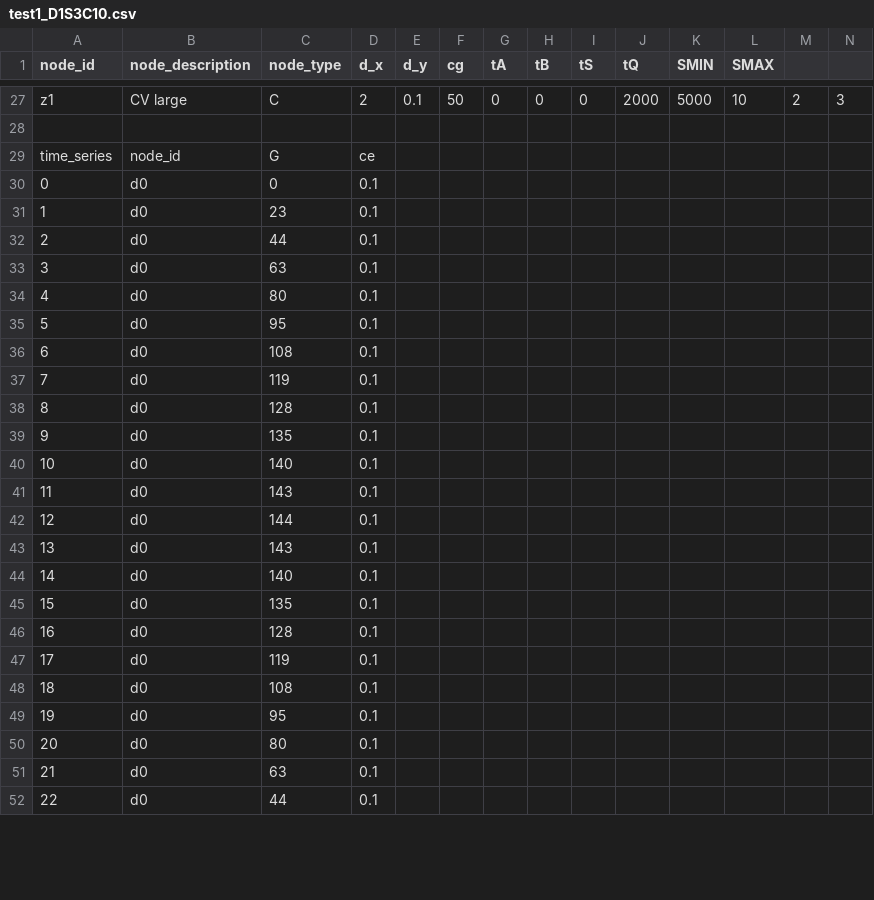
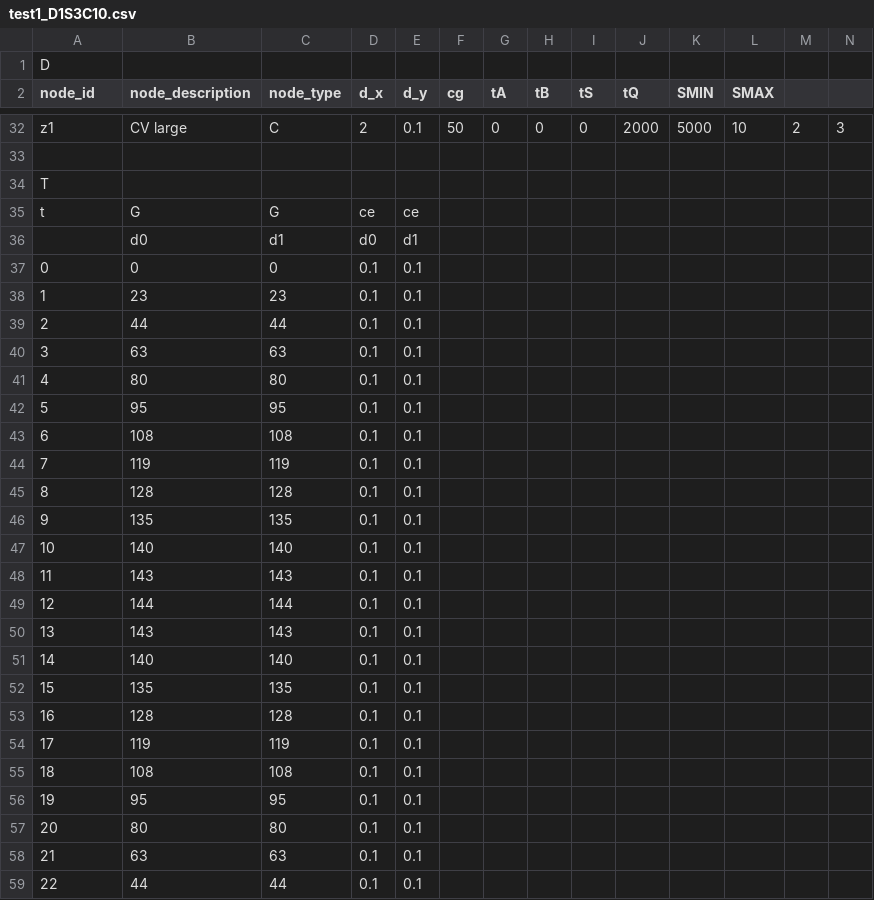
Before and after one commit to rariss/E-VRP-TW-V2G, a CSV file: evrp/config/test_instances/test1_D1S3C10.csv, drawn as a sheet; only a part is shown, gaps mark what is left out; addresses are those after the commit; the diff covers the shown part only; the diff names each change by its address in the sheet, - before the commit and + after, or states it on an @@ line.

Commit message:
Completed input CSV file format and parsing multiple tables from CSV

```diff
--- a/evrp/config/test_instances/test1_D1S3C10.csv
+++ b/evrp/config/test_instances/test1_D1S3C10.csv
+row 1: D
@@ column A (node_id) renumbered between rows 5 and 34 @@
-B34 (node_description): node_id
+B34 (node_description): (empty)
-C34 (node_type): G
+C34 (node_type): (empty)
-D34 (d_x): ce
+D34 (d_x): (empty)
+row 35: t | G | G | ce | ce
+row 36:  | d0 | d1 | d0 | d1
-B37 (node_description): d0
+B37 (node_description): 0
-E37:E59 (d_y): (empty)
+E37:E59 (d_y): 0.1
-B38 (node_description): d0
+B38 (node_description): 23
-B39 (node_description): d0
+B39 (node_description): 44
-B40 (node_description): d0
+B40 (node_description): 63
-B41 (node_description): d0
+B41 (node_description): 80
-B42 (node_description): d0
+B42 (node_description): 95
-B43 (node_description): d0
+B43 (node_description): 108
-B44 (node_description): d0
+B44 (node_description): 119
-B45 (node_description): d0
+B45 (node_description): 128
-B46 (node_description): d0
+B46 (node_description): 135
-B47 (node_description): d0
+B47 (node_description): 140
-B48 (node_description): d0
+B48 (node_description): 143
-B49 (node_description): d0
+B49 (node_description): 144
-B50 (node_description): d0
+B50 (node_description): 143
-B51 (node_description): d0
+B51 (node_description): 140
-B52 (node_description): d0
+B52 (node_description): 135
-B53 (node_description): d0
+B53 (node_description): 128
-B54 (node_description): d0
+B54 (node_description): 119
-B55 (node_description): d0
+B55 (node_description): 108
-B56 (node_description): d0
+B56 (node_description): 95
-B57 (node_description): d0
+B57 (node_description): 80
-B58 (node_description): d0
+B58 (node_description): 63
-B59 (node_description): d0
+B59 (node_description): 44
```
Also changed, not shown: 4 added rows and 2 edited cells elsewhere in this file, 3 other files.
